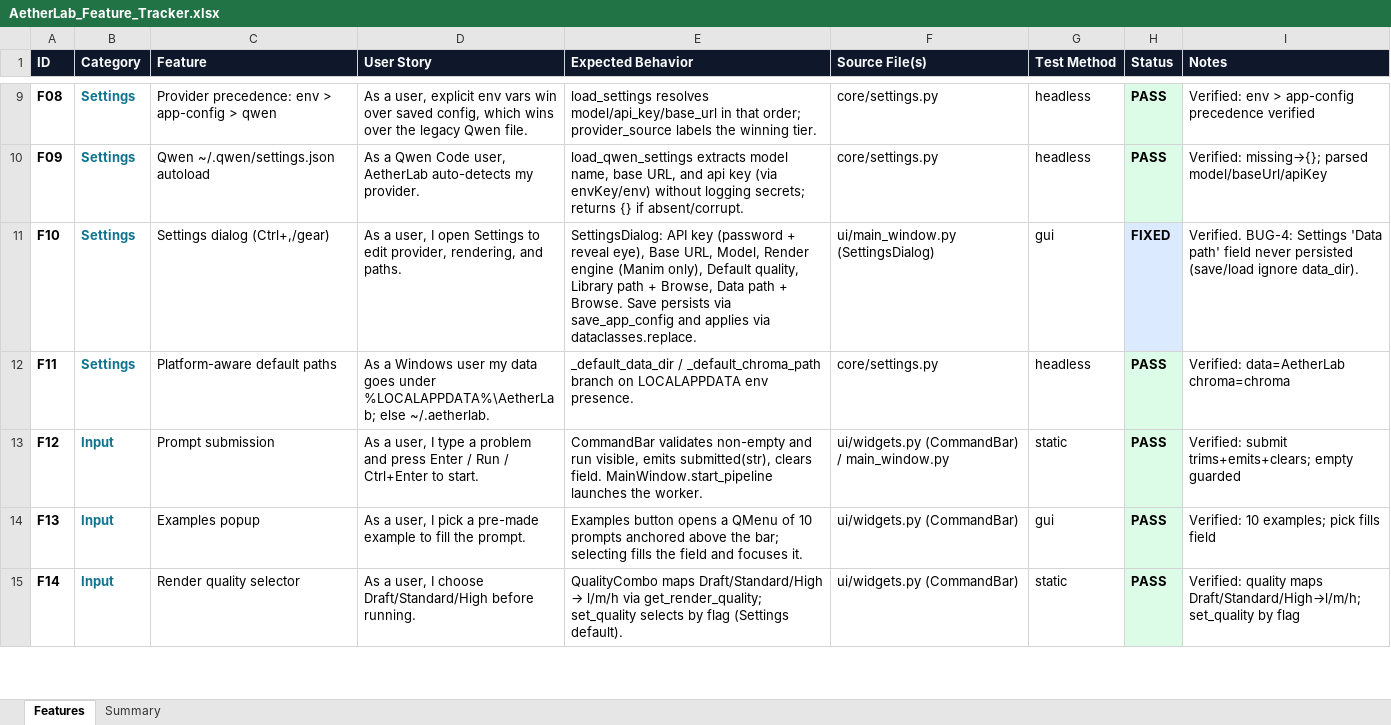
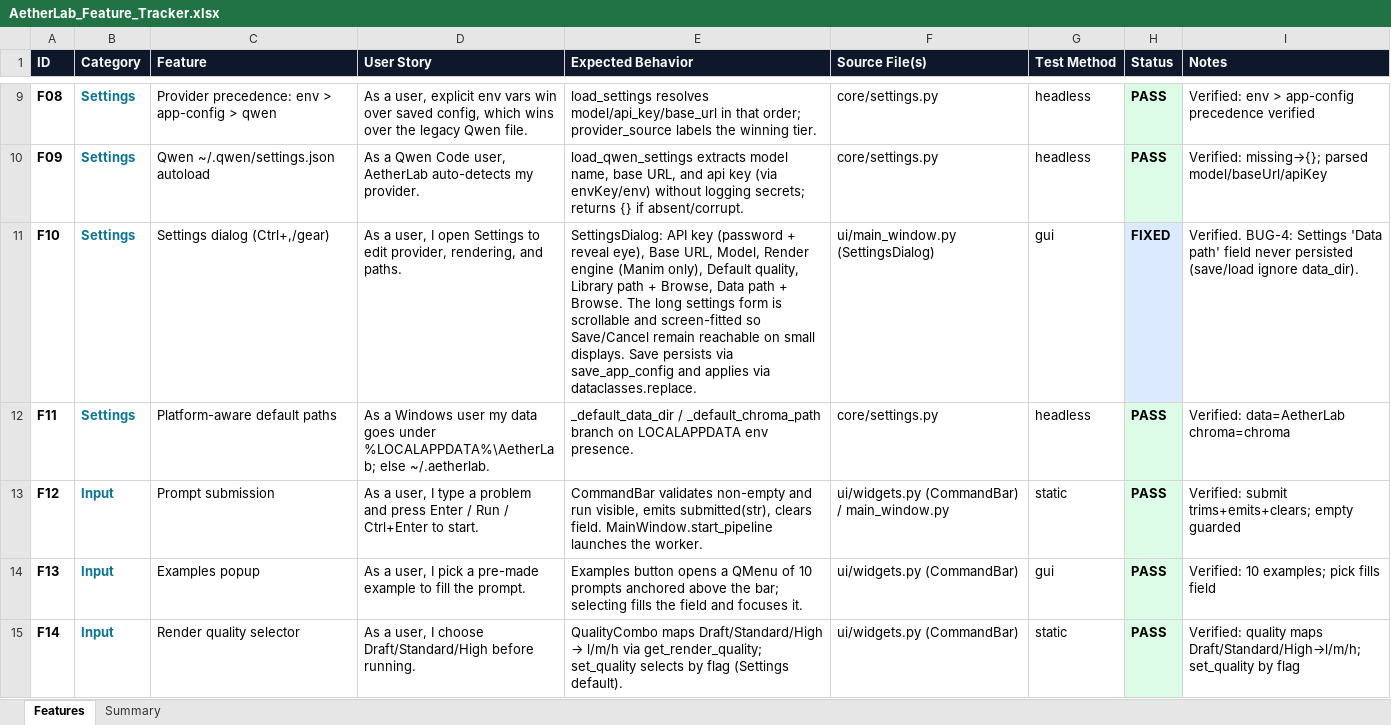
Before and after one commit to gopheriv/aetherlab, an Excel workbook: AetherLab_Feature_Tracker.xlsx, sheet Features, drawn as a sheet; only a part is shown, gaps mark what is left out; values as stored, in another font and other column widths than the file's, no borders; the diff covers the shown part only; the diff names each change by its address in the sheet, - before the commit and + after, or states it on an @@ line.

Commit message:
fix: make settings dialog fit small screens

```diff
--- a/AetherLab_Feature_Tracker.xlsx (sheet Features)
+++ b/AetherLab_Feature_Tracker.xlsx (sheet Features)
-E11 (Expected Behavior): …+ Browse. Save persists…
+E11 (Expected Behavior): …+ Browse. The long settings form is scrollable and screen-fitted so Save/Cancel remain reachable on small displays. Save persists…
```
Also changed, not shown: 1 edited cell elsewhere in this sheet, 5 other files.
